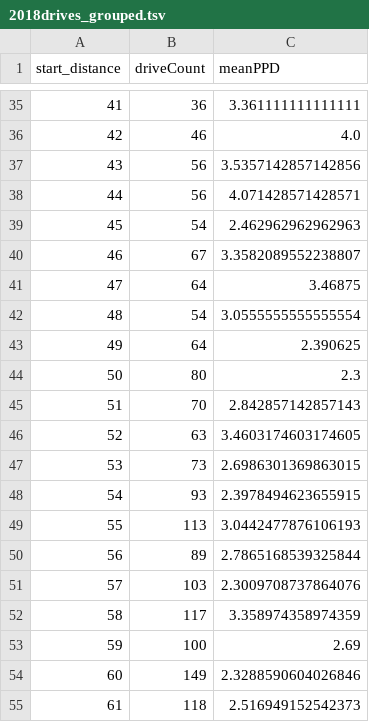
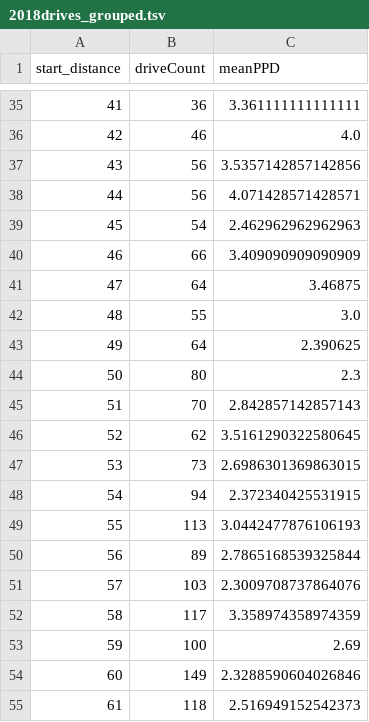
Before and after one commit to zaneddennis/CFB-Analytics, a TSV file: Data/2018drives_grouped.tsv, drawn as a sheet; only a part is shown, gaps mark what is left out.

```diff
--- a/Data/2018drives_grouped.tsv
+++ b/Data/2018drives_grouped.tsv
@@ -39,5 +39,5 @@ start_distance	driveCount	meanPPD
 45	54	2.462962962962963
-46	67	3.3582089552238807
+46	66	3.409090909090909
 47	64	3.46875
-48	54	3.0555555555555554
+48	55	3.0
 49	64	2.390625
@@ -45,5 +45,5 @@ start_distance	driveCount	meanPPD
 51	70	2.842857142857143
-52	63	3.4603174603174605
+52	62	3.5161290322580645
 53	73	2.6986301369863015
-54	93	2.3978494623655915
+54	94	2.372340425531915
 55	113	3.0442477876106193
```
Also changed, not shown: Data/2018drives_augmented.tsv, 29 other files.
